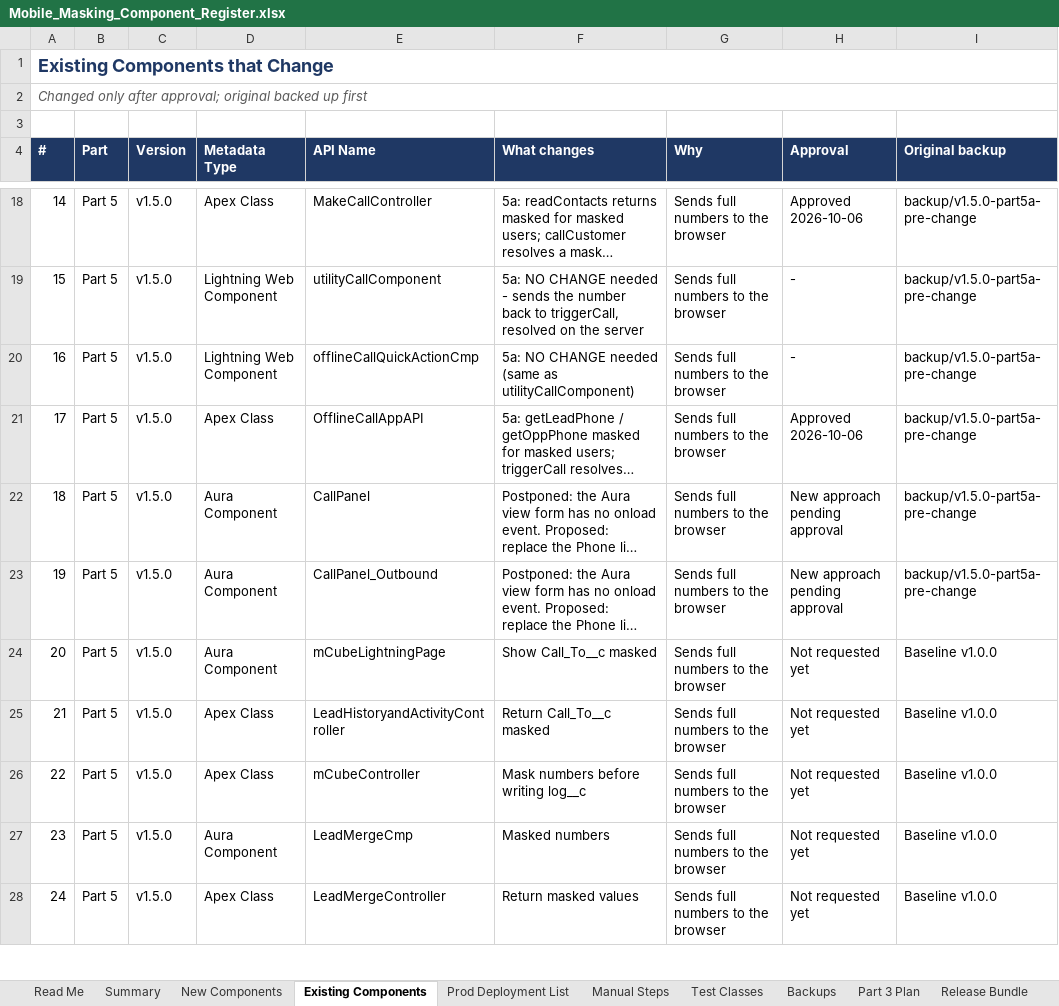
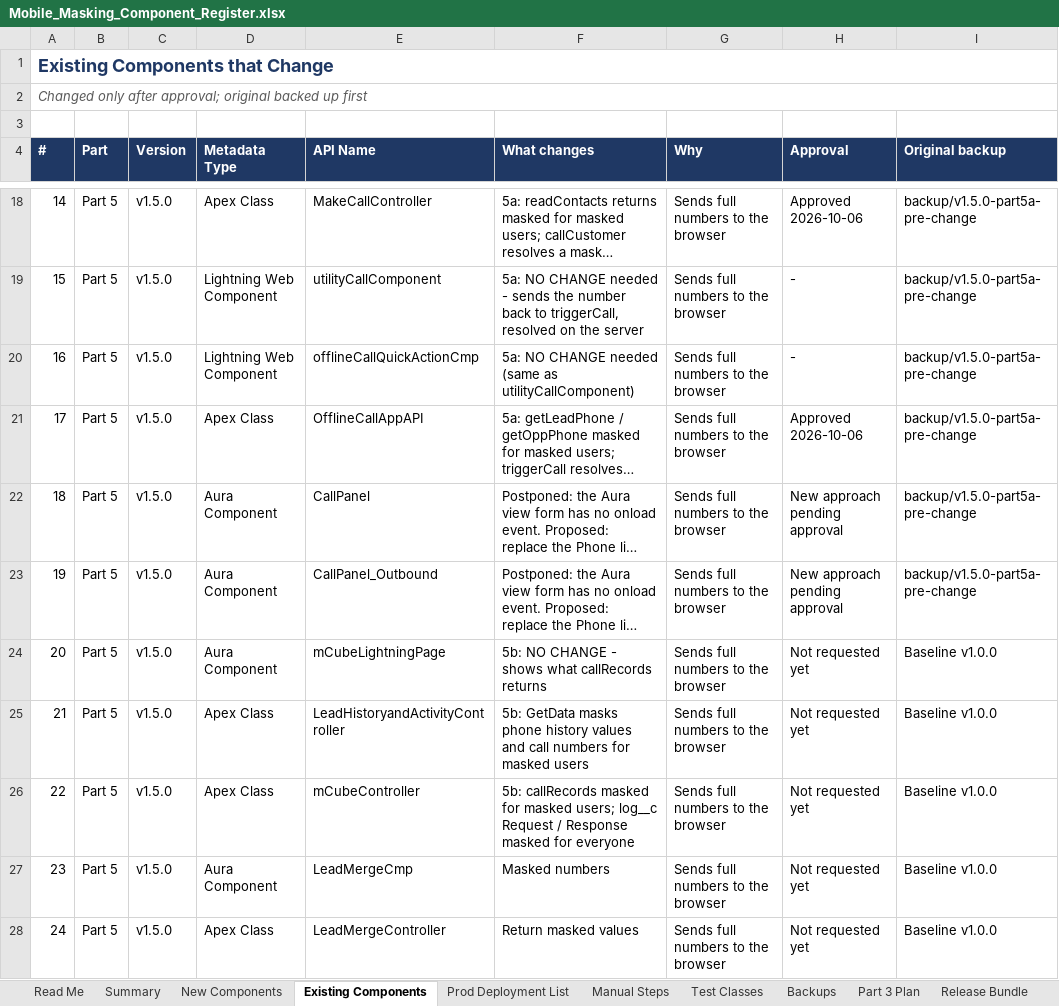
Before and after one commit to ejjigiripraveen-cloud/Mobile-No-masking, an Excel workbook: docs/Mobile_Masking_Component_Register.xlsx, sheet Existing Components, drawn as a sheet; only a part is shown, gaps mark what is left out; long unchanged cells end in …; values as stored, in another font and other column widths than the file's, no borders; the diff names each change by its address in the sheet, - before the commit and + after, or states it on an @@ line.

```diff
--- a/docs/Mobile_Masking_Component_Register.xlsx (sheet Existing Components)
+++ b/docs/Mobile_Masking_Component_Register.xlsx (sheet Existing Components)
-F24 (What changes): Show Call_To__c masked
+F24 (What changes): 5b: NO CHANGE - shows what callRecords returns
-F25 (What changes): Return Call_To__c masked
+F25 (What changes): 5b: GetData masks phone history values and call numbers for masked users
-F26 (What changes): Mask numbers before writing log__c
+F26 (What changes): 5b: callRecords masked for masked users; log__c Request / Response masked for everyone
```
Also changed, not shown: sheet Prod Deployment List, sheet New Components, other sheet tabs, 26 other files.
